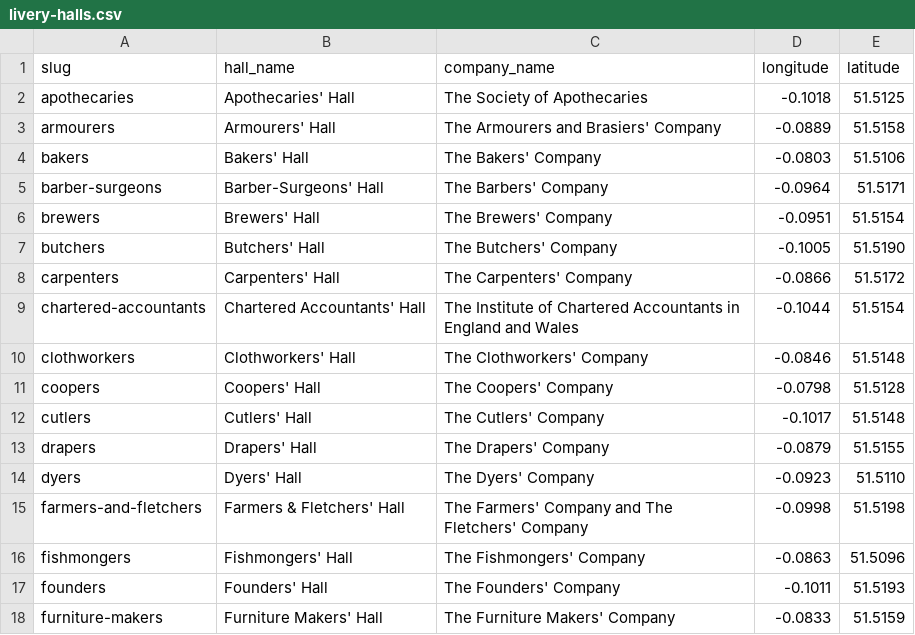
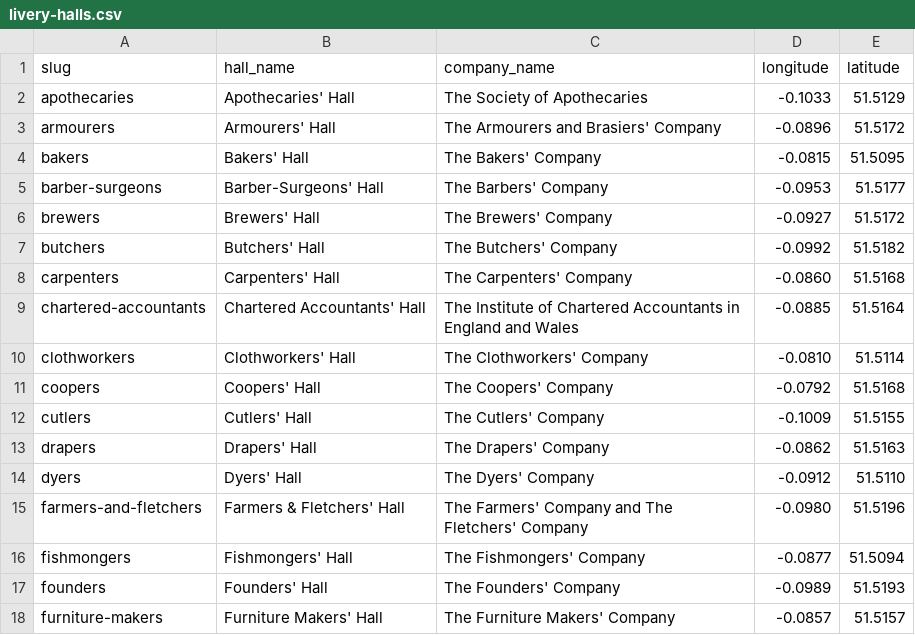
Before and after one commit to davorg/liverycompanies, a CSV file: data/livery-halls.csv, drawn as a sheet; only a part is shown; the diff covers the shown part only.

Commit message:
Fix all the hall locations

```diff
--- a/data/livery-halls.csv
+++ b/data/livery-halls.csv
@@ -1,18 +1,18 @@
 slug,hall_name,company_name,longitude,latitude
-apothecaries,Apothecaries' Hall,The Society of Apothecaries,-0.1018,51.5125
-armourers,Armourers' Hall,The Armourers and Brasiers' Company,-0.0889,51.5158
-bakers,Bakers' Hall,The Bakers' Company,-0.0803,51.5106
-barber-surgeons,Barber-Surgeons' Hall,The Barbers' Company,-0.0964,51.5171
-brewers,Brewers' Hall,The Brewers' Company,-0.0951,51.5154
-butchers,Butchers' Hall,The Butchers' Company,-0.1005,51.5190
-carpenters,Carpenters' Hall,The Carpenters' Company,-0.0866,51.5172
-chartered-accountants,Chartered Accountants' Hall,The Institute of Chartered Accountants in England and Wales,-0.1044,51.5154
-clothworkers,Clothworkers' Hall,The Clothworkers' Company,-0.0846,51.5148
-coopers,Coopers' Hall,The Coopers' Company,-0.0798,51.5128
-cutlers,Cutlers' Hall,The Cutlers' Company,-0.1017,51.5148
-drapers,Drapers' Hall,The Drapers' Company,-0.0879,51.5155
-dyers,Dyers' Hall,The Dyers' Company,-0.0923,51.5110
-farmers-and-fletchers,Farmers & Fletchers' Hall,The Farmers' Company and The Fletchers' Company,-0.0998,51.5198
-fishmongers,Fishmongers' Hall,The Fishmongers' Company,-0.0863,51.5096
-founders,Founders' Hall,The Founders' Company,-0.1011,51.5193
-furniture-makers,Furniture Makers' Hall,The Furniture Makers' Company,-0.0833,51.5159
+apothecaries,Apothecaries' Hall,The Society of Apothecaries,-0.1033,51.5129
+armourers,Armourers' Hall,The Armourers and Brasiers' Company,-0.0896,51.5172
+bakers,Bakers' Hall,The Bakers' Company,-0.0815,51.5095
+barber-surgeons,Barber-Surgeons' Hall,The Barbers' Company,-0.0953,51.5177
+brewers,Brewers' Hall,The Brewers' Company,-0.0927,51.5172
+butchers,Butchers' Hall,The Butchers' Company,-0.0992,51.5182
+carpenters,Carpenters' Hall,The Carpenters' Company,-0.0860,51.5168
+chartered-accountants,Chartered Accountants' Hall,The Institute of Chartered Accountants in England and Wales,-0.0885,51.5164
+clothworkers,Clothworkers' Hall,The Clothworkers' Company,-0.0810,51.5114
+coopers,Coopers' Hall,The Coopers' Company,-0.0792,51.5168
+cutlers,Cutlers' Hall,The Cutlers' Company,-0.1009,51.5155
+drapers,Drapers' Hall,The Drapers' Company,-0.0862,51.5163
+dyers,Dyers' Hall,The Dyers' Company,-0.0912,51.5110
+farmers-and-fletchers,Farmers & Fletchers' Hall,The Farmers' Company and The Fletchers' Company,-0.0980,51.5196
+fishmongers,Fishmongers' Hall,The Fishmongers' Company,-0.0877,51.5094
+founders,Founders' Hall,The Founders' Company,-0.0989,51.5193
+furniture-makers,Furniture Makers' Hall,The Furniture Makers' Company,-0.0857,51.5157
```
Also changed, not shown: 40 edited cells elsewhere in this file, 3 other files.
